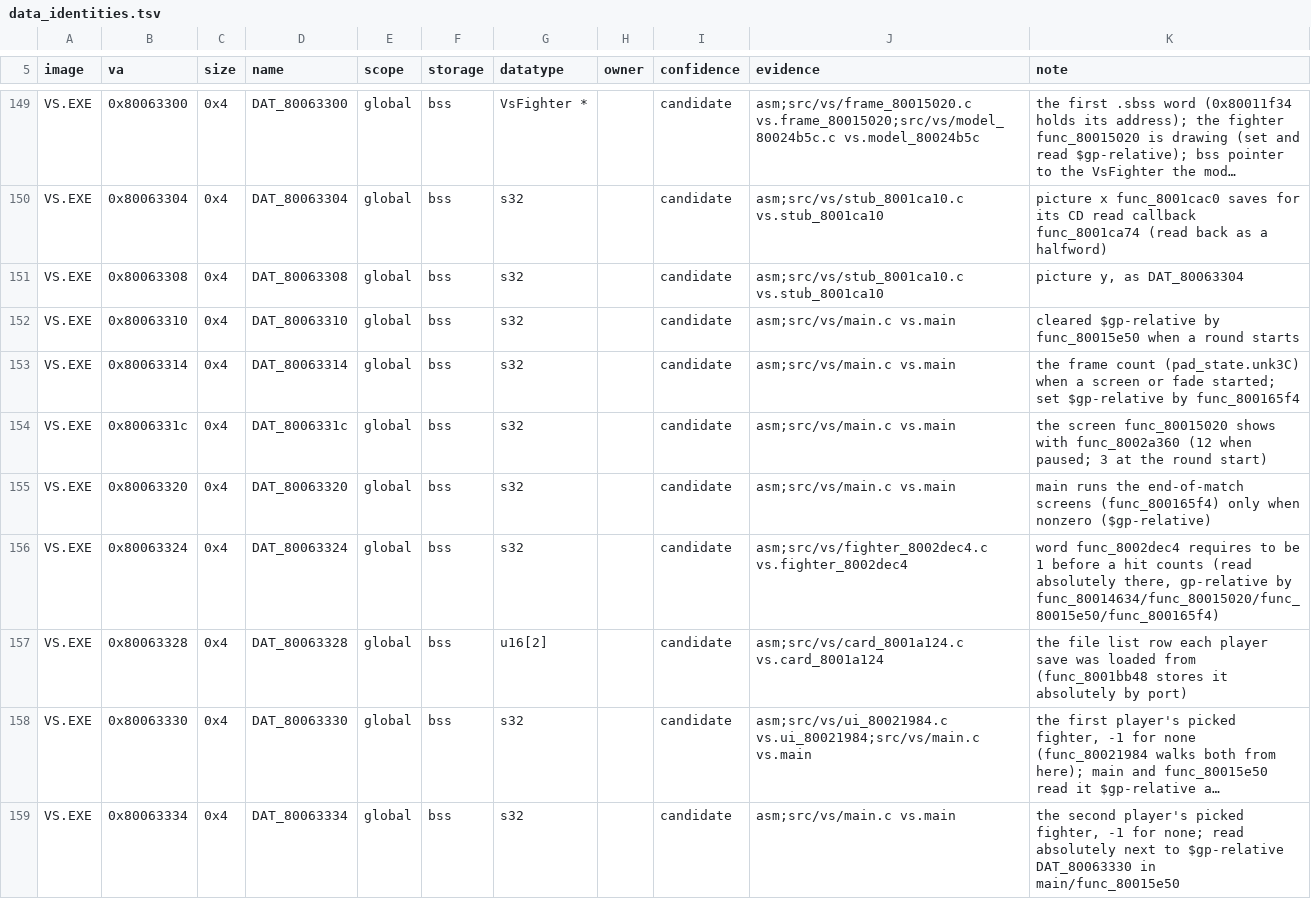
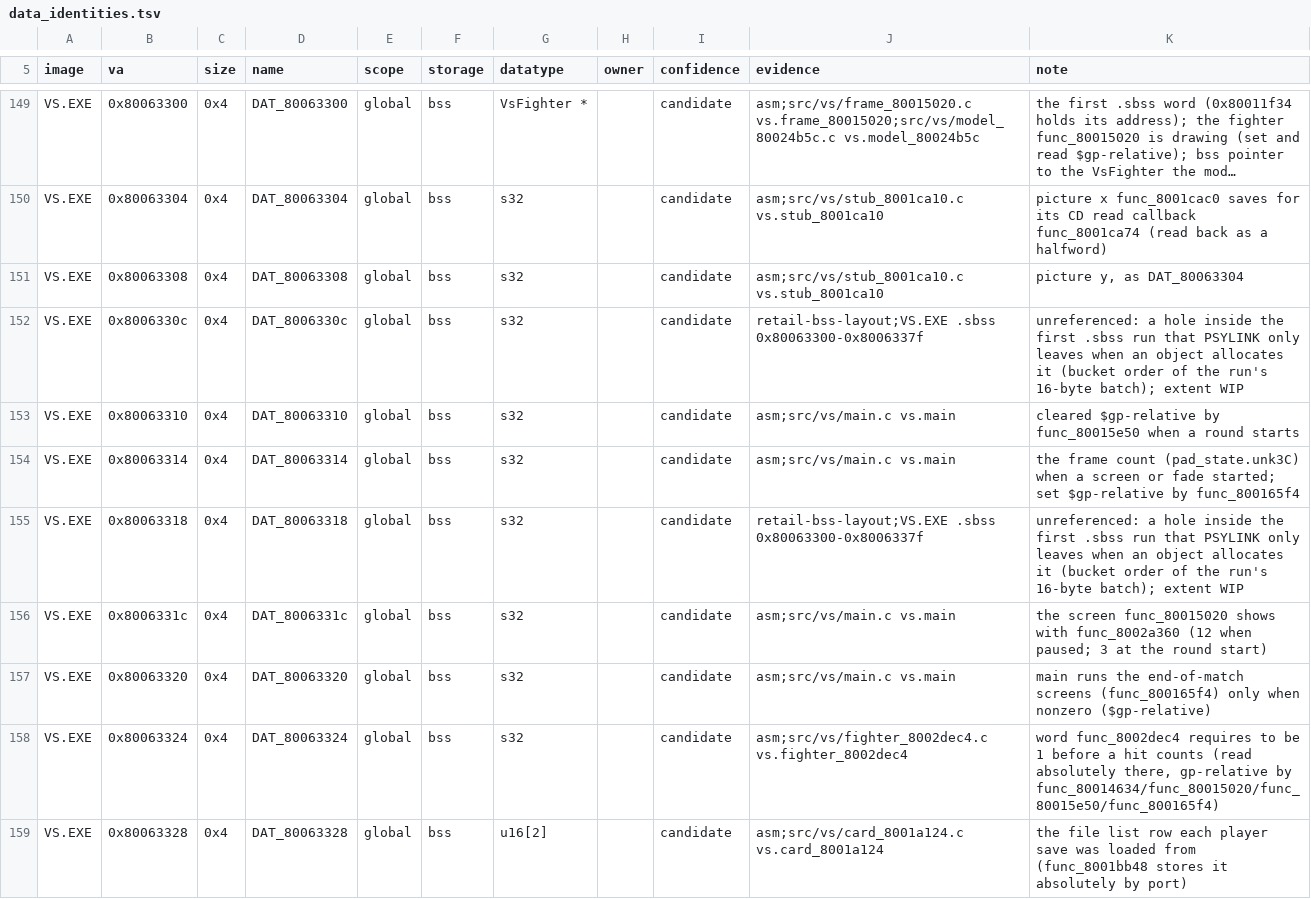
Before and after one commit to Voicedrew11/shadow-tower-decomp, a TSV file: config/retail/data_identities.tsv, drawn as a sheet; only a part is shown, gaps mark what is left out; the shorter side is filled out with more unchanged rows; long unchanged cells end in …; the diff covers the shown part only; the diff names each change by its address in the sheet, - before the commit and + after, or states it on an @@ line.

```diff
--- a/config/retail/data_identities.tsv
+++ b/config/retail/data_identities.tsv
+row 152: VS.EXE | 0x8006330c | 0x4 | DAT_8006330c | global | bss | s32 |  | candidate | retail-bss-layout;VS.EXE .sbss 0x80063300-0x8006337f | unreferenced: a hole inside the first .sbss run that PSYLINK only leaves when an object allocates it (bucket order of the run's 16-byte batch); extent WIP
+row 155: VS.EXE | 0x80063318 | 0x4 | DAT_80063318 | global | bss | s32 |  | candidate | retail-bss-layout;VS.EXE .sbss 0x80063300-0x8006337f | unreferenced: a hole inside the first .sbss run that PSYLINK only leaves when an object allocates it (bucket order of the run's 16-byte batch); extent WIP
```
Also changed, not shown: 9 added rows elsewhere in this file, 11 other files.
